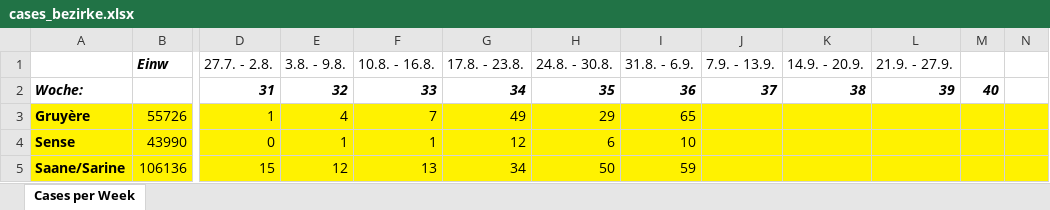
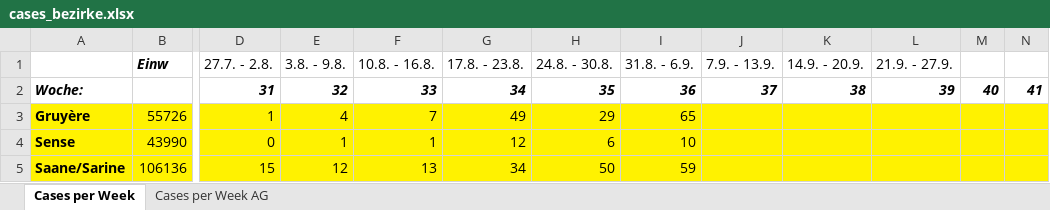
Before and after one commit to balzamas/covidmeasure, an Excel workbook: measuremeterdata/datasources/cases_bezirke.xlsx, sheet Cases per Week, drawn as a sheet; only a part is shown, gaps mark what is left out; values as stored, in another font and other column widths than the file's, no borders; the diff names each change by its address in the sheet, - before the commit and + after, or states it on an @@ line.

```diff
--- a/measuremeterdata/datasources/cases_bezirke.xlsx (sheet Cases per Week)
+++ b/measuremeterdata/datasources/cases_bezirke.xlsx (sheet Cases per Week)
+sheet tab: Cases per Week AG
-N2: (empty)
+N2: 41
```
Also changed, not shown: 8 other files.
